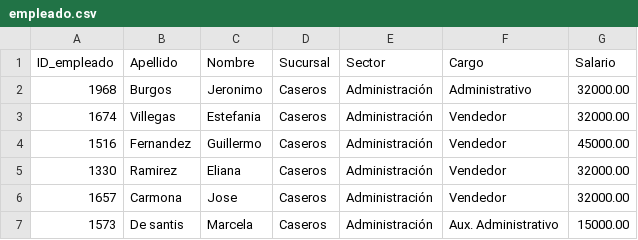
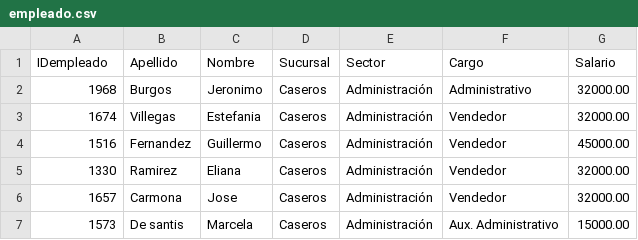
Before and after one commit to Duilius/DATA-ETL, a CSV file: empleado.csv, drawn as a sheet; only a part is shown.

Commit message:
Update empleado.csv

```diff
--- a/empleado.csv
+++ b/empleado.csv
@@ -1,2 +1,2 @@
-ID_empleado,Apellido,Nombre,Sucursal,Sector,Cargo,Salario
+IDempleado,Apellido,Nombre,Sucursal,Sector,Cargo,Salario
 1968,Burgos,Jeronimo,Caseros,Administración,Administrativo,32000.00
```
